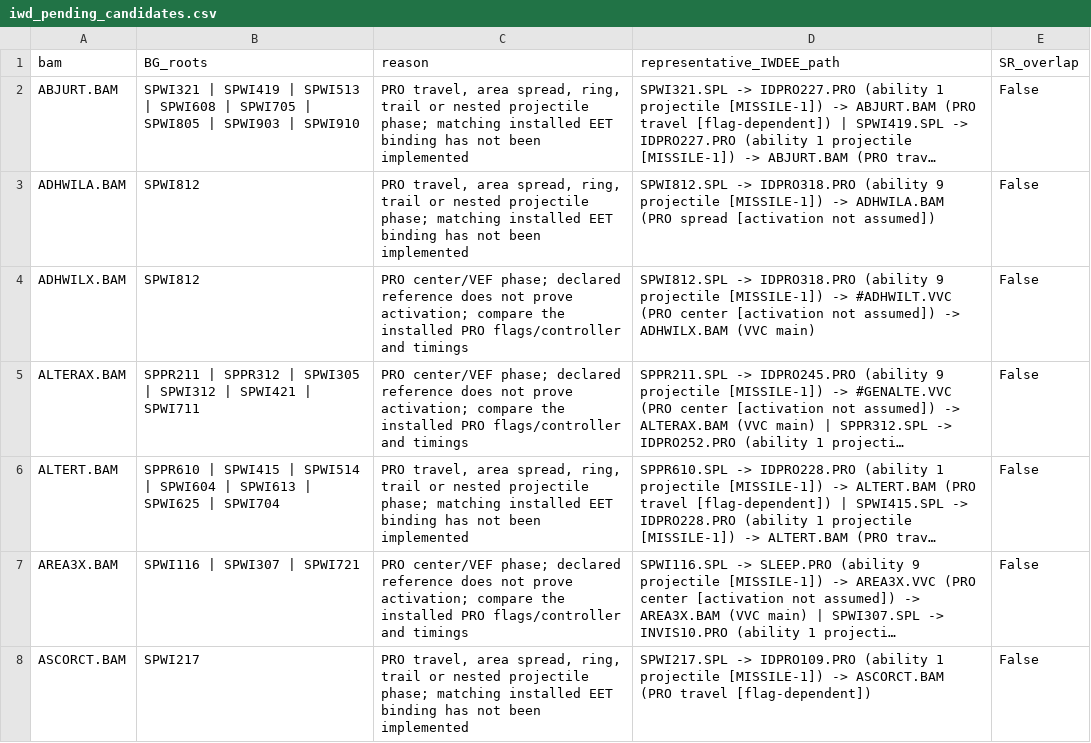
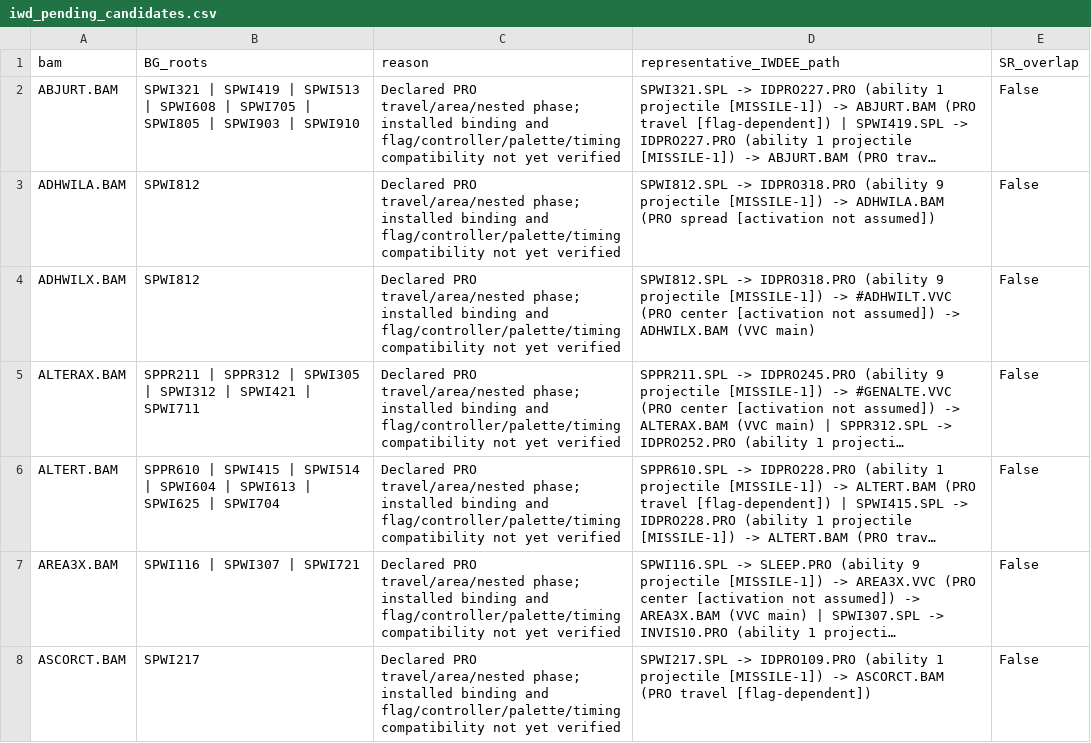
Before and after one commit to Sauler89/Arcane-Visions, a CSV file: sr_original_spell_animations/docs/iwd_pending_candidates.csv, drawn as a sheet; only a part is shown; long unchanged cells end in …; the diff covers the shown part only; the diff names each change by its address in the sheet, - before the commit and + after, or states it on an @@ line.

Commit message:
Recover Miscast Magic and missing Confusion/Chaos animation bindings
Add MMAGICH with its original IWDEE controller. Bind the existing CONFUSH art to cleric/wizard Confusion and Chaos, preserving timed cues and independent conditions. Guard paired same-resource cues and cover six real-export regressions.

Generate candidate reasons from actual paths and report unbound uses of included BAMs. Update beta.5 documentation and results: 40 BAMs, 38 VVCs, 46 EET SPLs verified; 45 distinct IWD candidates remain.

```diff
--- a/sr_original_spell_animations/docs/iwd_pending_candidates.csv
+++ b/sr_original_spell_animations/docs/iwd_pending_candidates.csv
-C2:C3 (reason): PRO travel, area spread, ring, trail or nested projectile phase; matching installed EET binding has not been implemented
+C2:C3 (reason): Declared PRO travel/area/nested phase; installed binding and flag/controller/palette/timing compatibility not yet verified
-C4:C5 (reason): PRO center/VEF phase; declared reference does not prove activation; compare the installed PRO flags/controller and timings
+C4:C5 (reason): Declared PRO travel/area/nested phase; installed binding and flag/controller/palette/timing compatibility not yet verified
-C6 (reason): PRO travel, area spread, ring, trail or nested projectile phase; matching installed EET binding has not been implemented
+C6 (reason): Declared PRO travel/area/nested phase; installed binding and flag/controller/palette/timing compatibility not yet verified
-C7 (reason): PRO center/VEF phase; declared reference does not prove activation; compare the installed PRO flags/controller and timings
+C7 (reason): Declared PRO travel/area/nested phase; installed binding and flag/controller/palette/timing compatibility not yet verified
-C8 (reason): PRO travel, area spread, ring, trail or nested projectile phase; matching installed EET binding has not been implemented
+C8 (reason): Declared PRO travel/area/nested phase; installed binding and flag/controller/palette/timing compatibility not yet verified
```
Also changed, not shown: 1 removed row and 38 edited cells elsewhere in this file, sr_original_spell_animations/docs/iwd_selection_recheck.csv, 21 other files.
